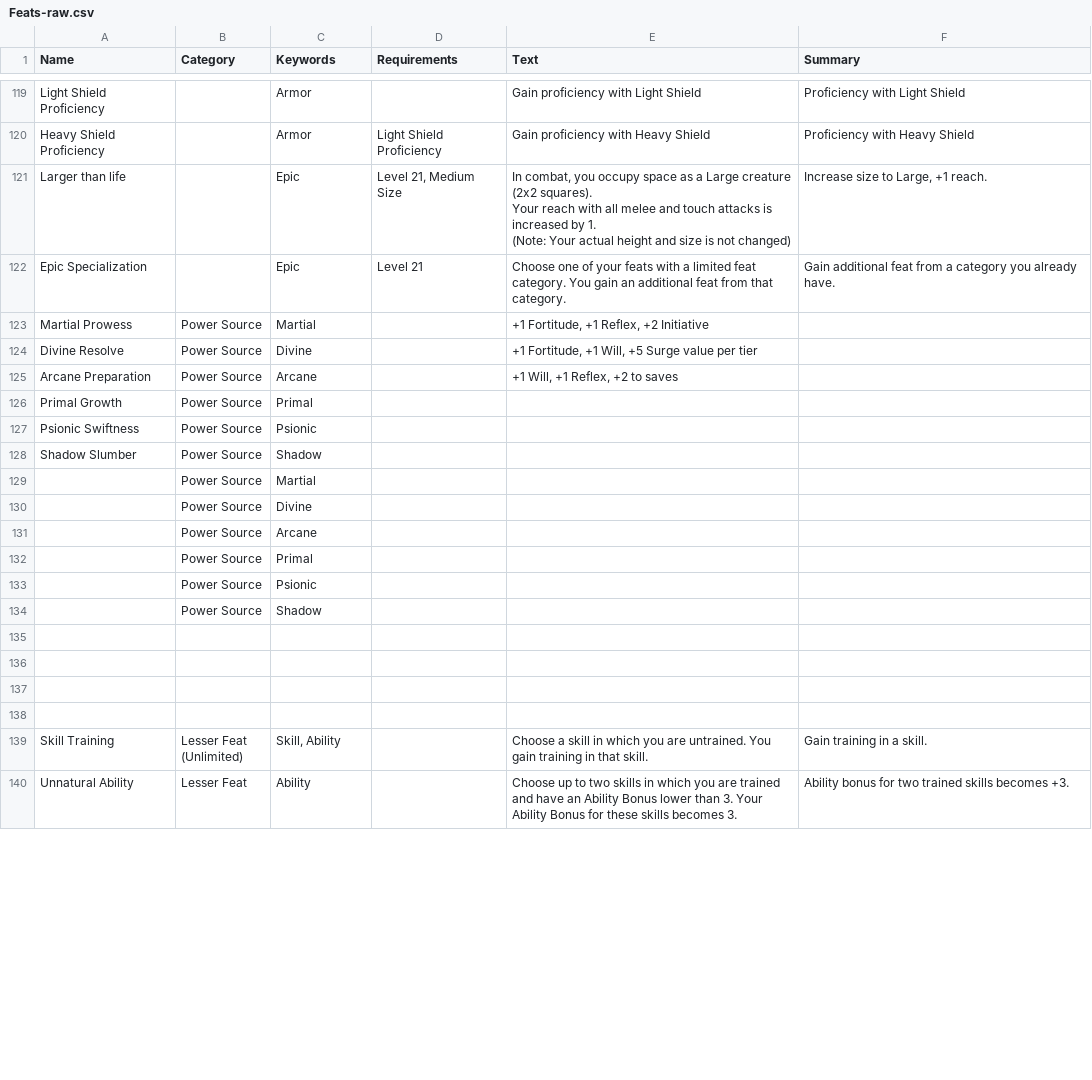
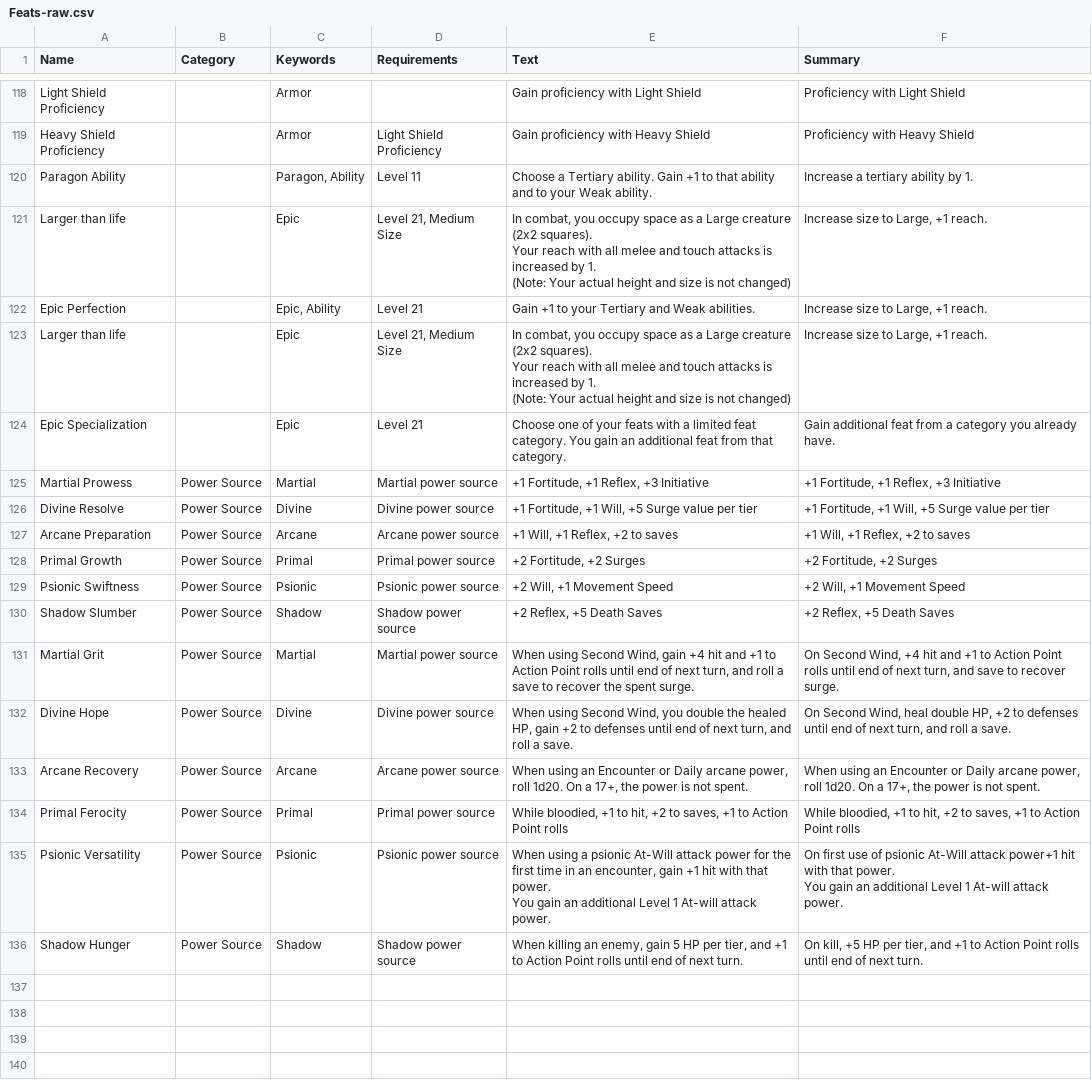
Before and after one commit to capelastegui/sfrpg, a CSV file: raw/Feats-raw.csv, drawn as a sheet; only a part is shown, gaps mark what is left out; the shorter side is filled out with more unchanged rows; the diff covers the shown part only.

Commit message:
Reorganization
Organized files on new folders
Added some rules sections for character creation, combat

```diff
--- a/raw/Feats-raw.csv
+++ b/raw/Feats-raw.csv
@@ -195,2 +194,7 @@ Light Shield Proficiency;;Armor;;Gain proficiency with Light Shield;Proficiency
 Heavy Shield Proficiency;;Armor;Light Shield Proficiency;Gain proficiency with Heavy Shield;Proficiency with Heavy Shield
+Paragon Ability;;Paragon, Ability;Level 11;Choose a Tertiary ability. Gain +1 to that ability and to your Weak ability.;Increase a tertiary ability by 1.
+Larger than life;;Epic;Level 21, Medium Size;"In combat, you occupy space as a Large creature (2x2 squares).
+Your reach with all melee and touch attacks is increased by 1.
+(Note: Your actual height and size is not changed)";Increase size to Large, +1 reach.
+Epic Perfection;;Epic, Ability;Level 21; Gain +1 to your Tertiary and Weak abilities.;Increase size to Large, +1 reach.
 Larger than life;;Epic;Level 21, Medium Size;"In combat, you occupy space as a Large creature (2x2 squares).
@@ -199,14 +203,16 @@ Your reach with all melee and touch attacks is increased by 1.
 Epic Specialization;;Epic;Level 21;Choose one of your feats with a limited feat category. You gain an additional feat from that category.;Gain additional feat from a category you already have.
-Martial Prowess;Power Source;Martial;; +1 Fortitude, +1 Reflex, +2 Initiative;
-Divine Resolve;Power Source;Divine;; +1 Fortitude, +1 Will, +5 Surge value per tier;
-Arcane Preparation;Power Source;Arcane;; +1 Will, +1 Reflex, +2 to saves;
-Primal Growth;Power Source;Primal;;;
-Psionic Swiftness;Power Source;Psionic ;;;
-Shadow Slumber;Power Source;Shadow;;;
-;Power Source;Martial;;;
-;Power Source;Divine;;;
-;Power Source;Arcane;;;
-;Power Source;Primal;;;
-;Power Source;Psionic ;;;
-;Power Source;Shadow;;;
+Martial Prowess;Power Source;Martial;Martial power source; +1 Fortitude, +1 Reflex, +3 Initiative; +1 Fortitude, +1 Reflex, +3 Initiative
+Divine Resolve;Power Source;Divine;Divine power source; +1 Fortitude, +1 Will, +5 Surge value per tier; +1 Fortitude, +1 Will, +5 Surge value per tier
+Arcane Preparation;Power Source;Arcane;Arcane power source; +1 Will, +1 Reflex, +2 to saves; +1 Will, +1 Reflex, +2 to saves
+Primal Growth;Power Source;Primal;Primal power source; +2 Fortitude, +2 Surges; +2 Fortitude, +2 Surges
+Psionic Swiftness;Power Source;Psionic ;Psionic power source; +2 Will, +1 Movement Speed; +2 Will, +1 Movement Speed
+Shadow Slumber;Power Source;Shadow;Shadow power source; +2 Reflex, +5 Death Saves; +2 Reflex, +5 Death Saves
+Martial Grit;Power Source;Martial;Martial power source;When using Second Wind, gain +4 hit and +1 to Action Point rolls until end of next turn, and roll a save to recover the spent surge.;On Second Wind, +4 hit and +1 to Action Point rolls until end of next turn, and save to recover  surge.
+Divine Hope;Power Source;Divine;Divine power source;When using Second Wind, you double the healed HP, gain +2 to defenses until end of next turn, and roll a save.;On Second Wind, heal double HP, +2 to defenses until end of next turn, and roll a save.
+Arcane Recovery;Power Source;Arcane;Arcane power source;When using an Encounter or Daily arcane power, roll 1d20. On a 17+, the power is not spent.;When using an Encounter or Daily arcane power, roll 1d20. On a 17+, the power is not spent.
+Primal Ferocity;Power Source;Primal;Primal power source;While bloodied, +1 to hit, +2 to saves, +1 to Action Point rolls;While bloodied, +1 to hit, +2 to saves, +1 to Action Point rolls
+Psionic Versatility;Power Source;Psionic ;Psionic power source;"When using a psionic At-Will attack power for the first time in an encounter, gain +1 hit with that power.
+You gain an additional Level 1 At-will attack power.";"On first use of psionic At-Will attack power+1 hit with that power.
+You gain an additional Level 1 At-will attack power."
+Shadow Hunger;Power Source;Shadow;Shadow power source;When killing an enemy, gain 5 HP per tier, and +1 to Action Point rolls until end of next turn.;On kill, +5 HP per tier, and +1 to Action Point rolls until end of next turn.
 ;;;;;
```
Also changed, not shown: 1 removed row and 9 edited cells elsewhere in this file, raw/Monsters-class-tags.csv, raw/Monsters-race-raw.csv, 19 other files.
